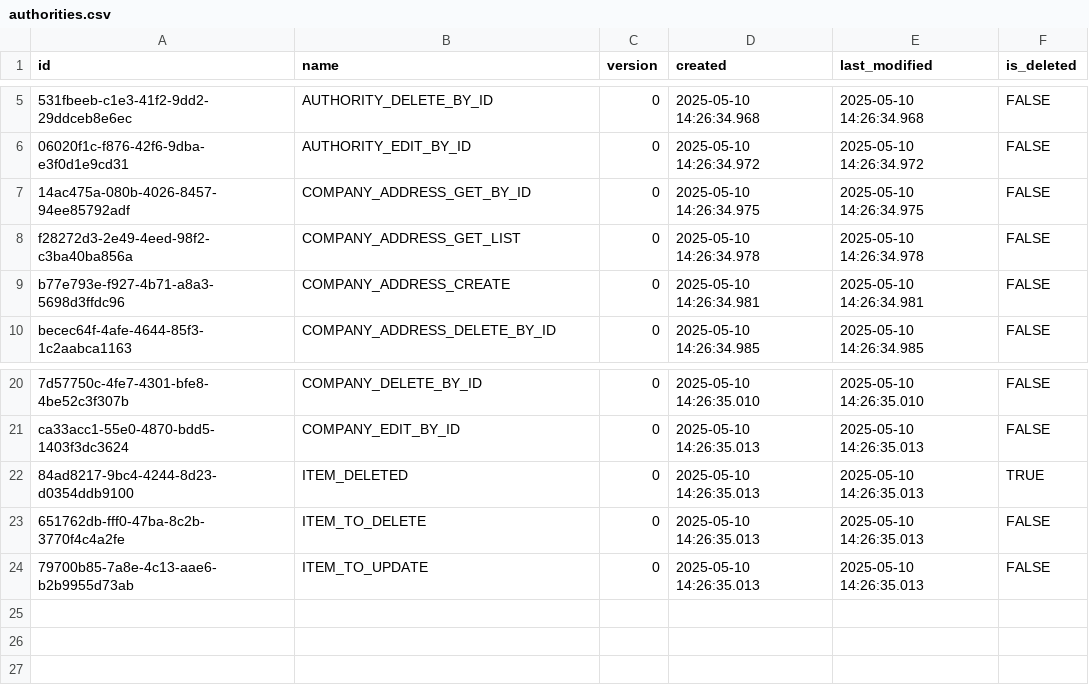
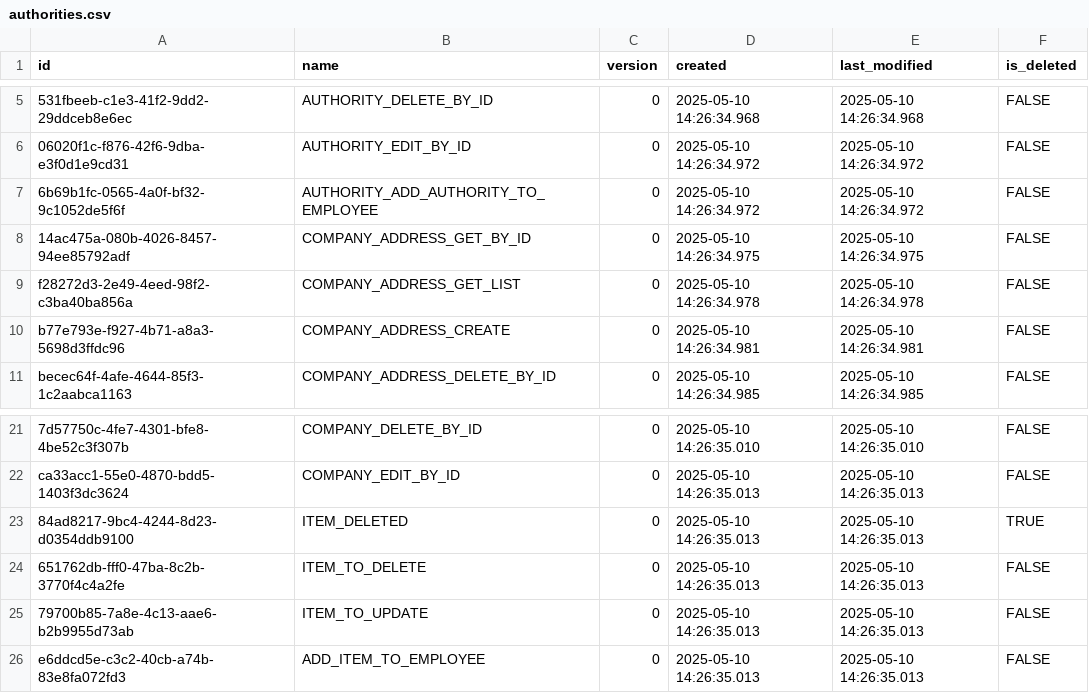
Before and after one commit to pawelNu/backend-project-manager, a CSV file: src/main/resources/db/changelog/0.3.0/authorities.csv, drawn as a sheet; only a part is shown, gaps mark what is left out.

Commit message:
test: tests for add authority to employee

```diff
--- a/src/main/resources/db/changelog/0.3.0/authorities.csv
+++ b/src/main/resources/db/changelog/0.3.0/authorities.csv
@@ -6,2 +6,3 @@ id,name,version,created,last_modified,is_deleted
 06020f1c-f876-42f6-9dba-e3f0d1e9cd31,AUTHORITY_EDIT_BY_ID,0,2025-05-10 14:26:34.972,2025-05-10 14:26:34.972,FALSE
+6b69b1fc-0565-4a0f-bf32-9c1052de5f6f,AUTHORITY_ADD_AUTHORITY_TO_EMPLOYEE,0,2025-05-10 14:26:34.972,2025-05-10 14:26:34.972,FALSE
 14ac475a-080b-4026-8457-94ee85792adf,COMPANY_ADDRESS_GET_BY_ID,0,2025-05-10 14:26:34.975,2025-05-10 14:26:34.975,FALSE
@@ -24 +25,2 @@ ca33acc1-55e0-4870-bdd5-1403f3dc3624,COMPANY_EDIT_BY_ID,0,2025-05-10 14:26:35.01
 79700b85-7a8e-4c13-aae6-b2b9955d73ab,ITEM_TO_UPDATE,0,2025-05-10 14:26:35.013,2025-05-10 14:26:35.013,FALSE
+e6ddcd5e-c3c2-40cb-a74b-83e8fa072fd3,ADD_ITEM_TO_EMPLOYEE,0,2025-05-10 14:26:35.013,2025-05-10 14:26:35.013,FALSE
```
Also changed, not shown: 8 other files.
